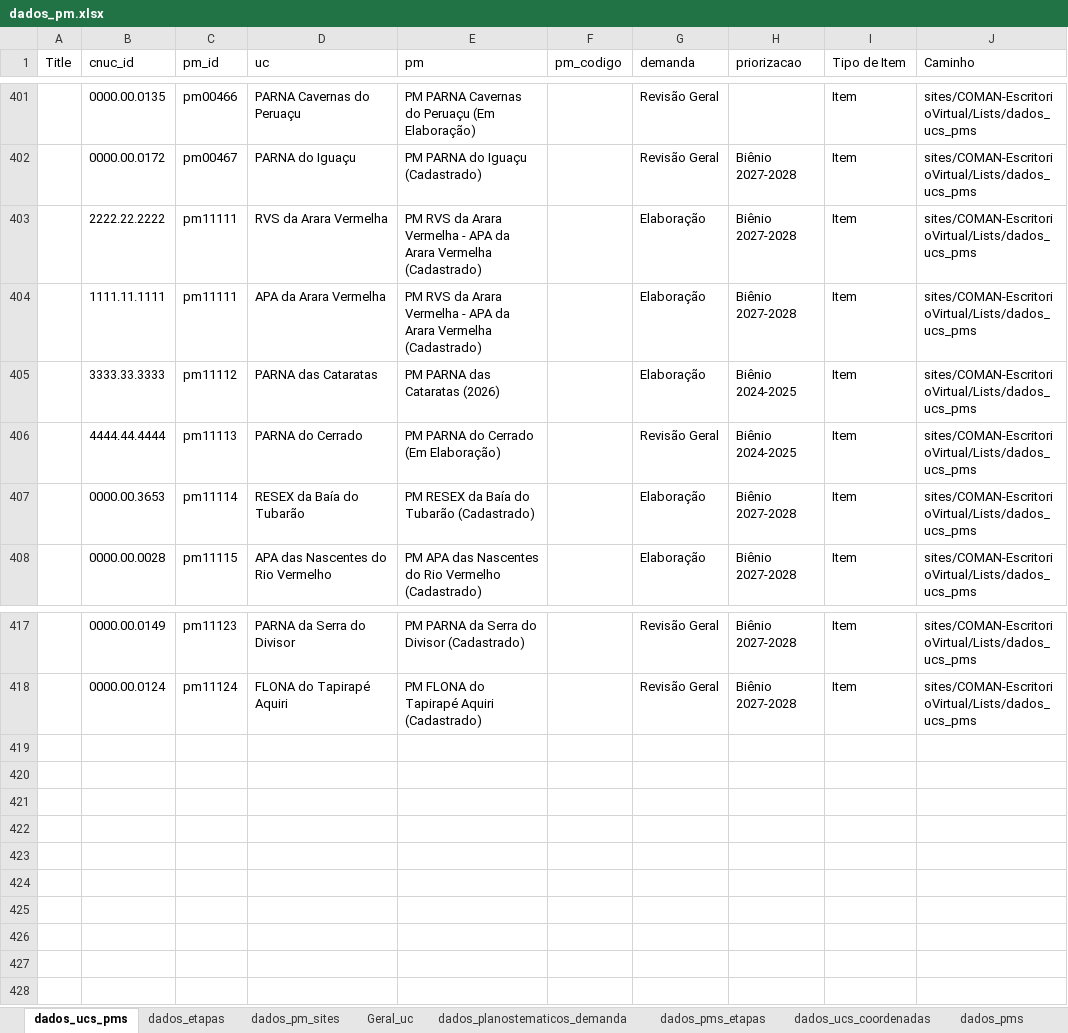
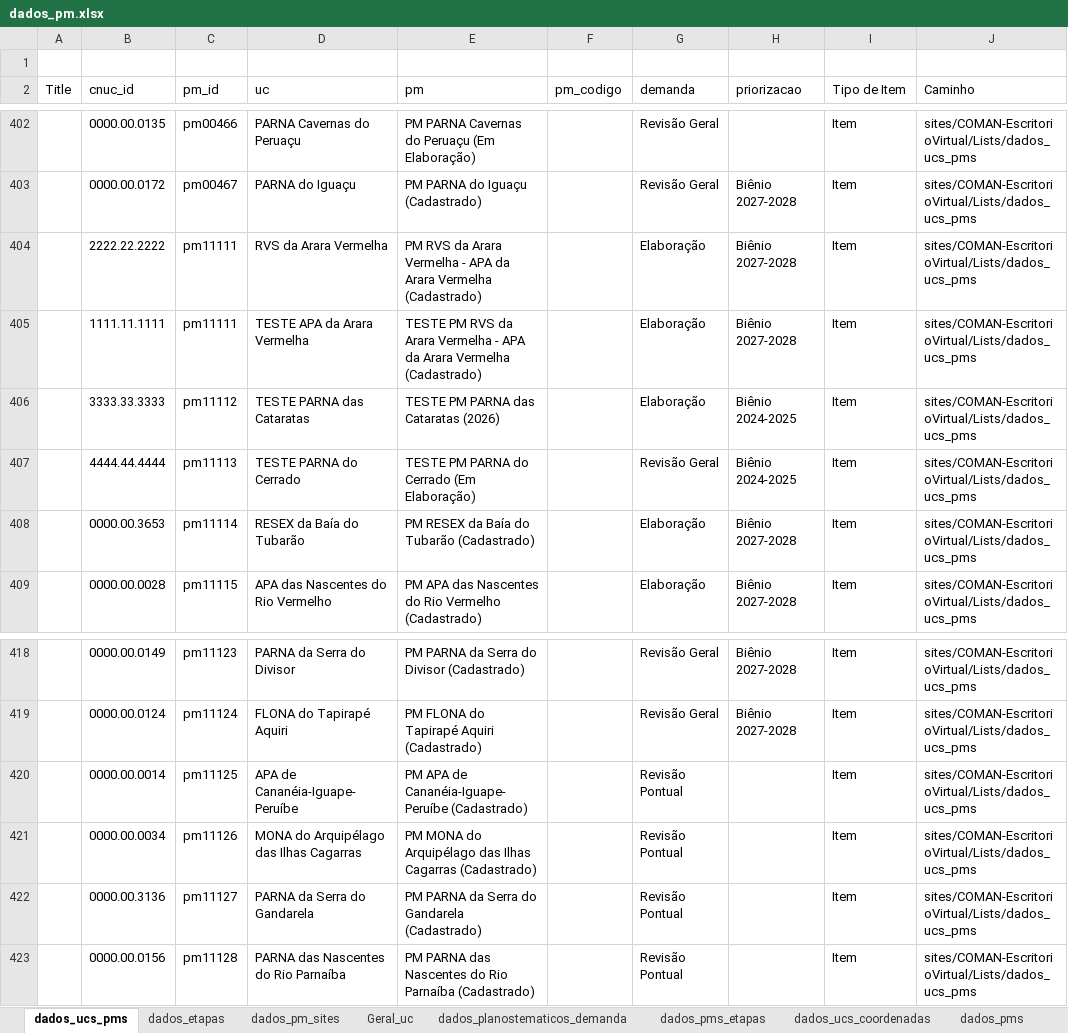
Before and after one commit to cecscruz/painel-planos-de-manejo-teste, an Excel workbook: dados_pm.xlsx, sheet dados_ucs_pms, drawn as a sheet; only a part is shown, gaps mark what is left out; values as stored, in another font and other column widths than the file's, no borders; table styles not drawn; addresses are those after the commit; the diff names each change by its address in the sheet, - before the commit and + after, or states it on an @@ line.

```diff
--- a/dados_pm.xlsx (sheet dados_ucs_pms)
+++ b/dados_pm.xlsx (sheet dados_ucs_pms)
+row 1: (empty)
-D405 (uc): APA da Arara Vermelha
+D405 (uc): TESTE APA da Arara Vermelha
-E405 (pm): PM RVS…
+E405 (pm): TESTE PM RVS…
-D406 (uc): PARNA das Cataratas
+D406 (uc): TESTE PARNA das Cataratas
-E406 (pm): PM PARNA das Cataratas (2026)
+E406 (pm): TESTE PM PARNA das Cataratas (2026)
-D407 (uc): PARNA do Cerrado
+D407 (uc): TESTE PARNA do Cerrado
-E407 (pm): PM PARNA do Cerrado (Em Elaboração)
+E407 (pm): TESTE PM PARNA do Cerrado (Em Elaboração)
+row 420:  | 0000.00.0014 | pm11125 | APA de Cananéia-Iguape-Peruíbe | PM APA de Cananéia-Iguape-Peruíbe (Cadastrado) |  | Revisão Pontual |  | Item | sites/COMAN-EscritorioVirtual/Lists/dados_ucs_pms
+row 421:  | 0000.00.0034 | pm11126 | MONA do Arquipélago das Ilhas Cagarras | PM MONA do Arquipélago das Ilhas Cagarras (Cadastrado) |  | Revisão Pontual |  | Item | sites/COMAN-EscritorioVirtual/Lists/dados_ucs_pms
+row 422:  | 0000.00.3136 | pm11127 | PARNA da Serra do Gandarela | PM PARNA da Serra do Gandarela (Cadastrado) |  | Revisão Pontual |  | Item | sites/COMAN-EscritorioVirtual/Lists/dados_ucs_pms
+row 423:  | 0000.00.0156 | pm11128 | PARNA das Nascentes do Rio Parnaíba | PM PARNA das Nascentes do Rio Parnaíba (Cadastrado) |  | Revisão Pontual |  | Item | sites/COMAN-EscritorioVirtual/Lists/dados_ucs_pms
```
Also changed, not shown: sheet Geral_uc, sheet dados_pms, sheet dados_planostematicos_demanda, sheet dados_pms_etapas.
